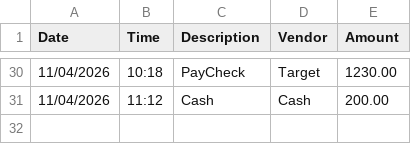
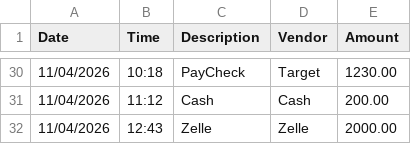
Before and after one commit to pablorangeeel/BootCamp_Rangel, a CSV file: CLI-Application/src/main/resources/Transactions.csv, drawn as a sheet; only a part is shown, gaps mark what is left out; the diff names each change by its address in the sheet, - before the commit and + after, or states it on an @@ line.

```diff
--- a/CLI-Application/src/main/resources/Transactions.csv
+++ b/CLI-Application/src/main/resources/Transactions.csv
+row 32: 11/04/2026 | 12:43 | Zelle | Zelle | 2000.00
```
Also changed, not shown: 4 other files.
